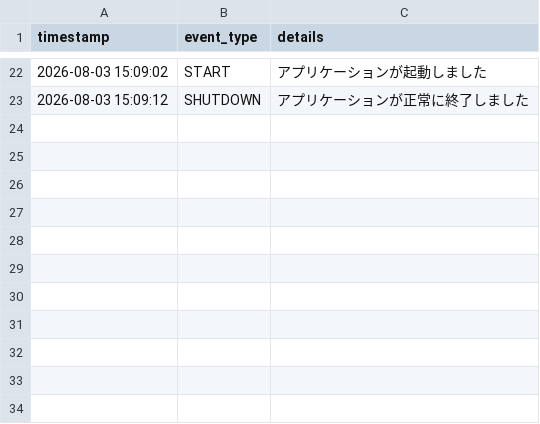
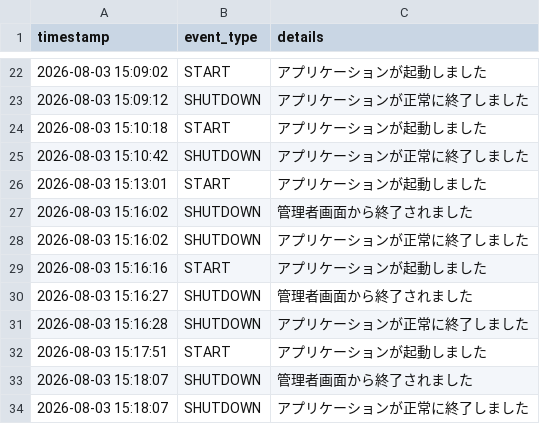
Before and after one commit to LettuceAQ/PBL, a CSV file: logs/system_log.csv, drawn as a sheet; only a part is shown, gaps mark what is left out.

```diff
--- a/logs/system_log.csv
+++ b/logs/system_log.csv
@@ -23 +23,12 @@
 2026-08-03 15:09:12,SHUTDOWN,アプリケーションが正常に終了しました
+2026-08-03 15:10:18,START,アプリケーションが起動しました
+2026-08-03 15:10:42,SHUTDOWN,アプリケーションが正常に終了しました
+2026-08-03 15:13:01,START,アプリケーションが起動しました
+2026-08-03 15:16:02,SHUTDOWN,管理者画面から終了されました
+2026-08-03 15:16:02,SHUTDOWN,アプリケーションが正常に終了しました
+2026-08-03 15:16:16,START,アプリケーションが起動しました
+2026-08-03 15:16:27,SHUTDOWN,管理者画面から終了されました
+2026-08-03 15:16:28,SHUTDOWN,アプリケーションが正常に終了しました
+2026-08-03 15:17:51,START,アプリケーションが起動しました
+2026-08-03 15:18:07,SHUTDOWN,管理者画面から終了されました
+2026-08-03 15:18:07,SHUTDOWN,アプリケーションが正常に終了しました
```
Also changed, not shown: logs/play_log.csv, 4 other files.
